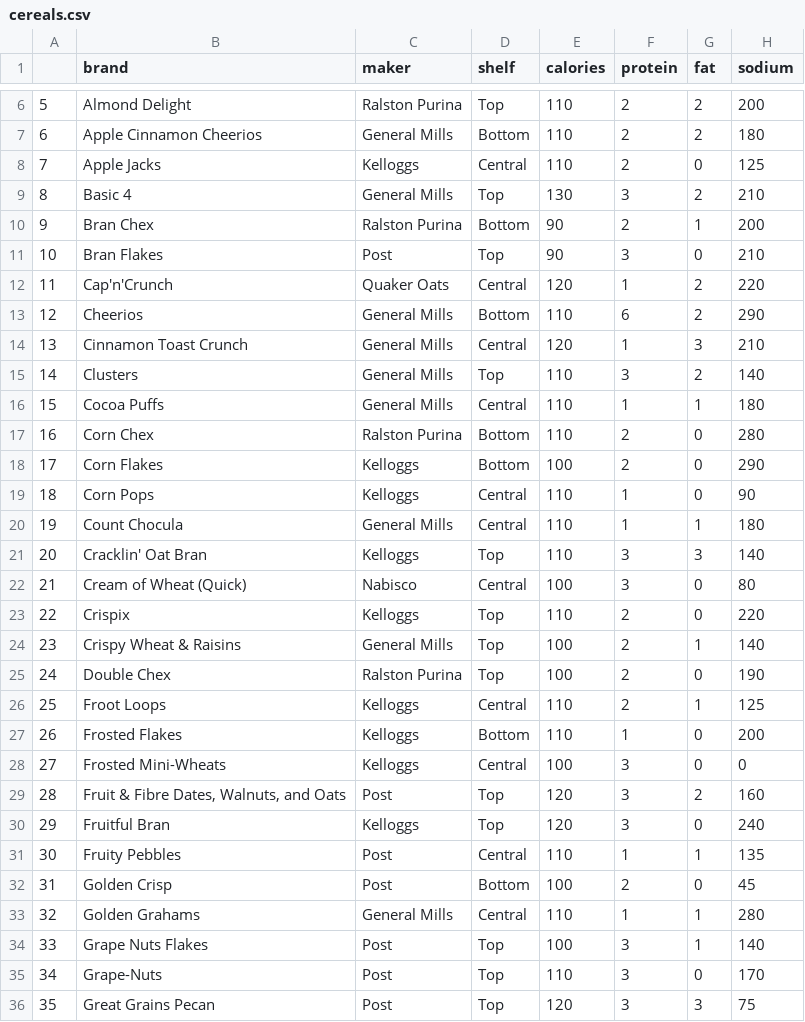
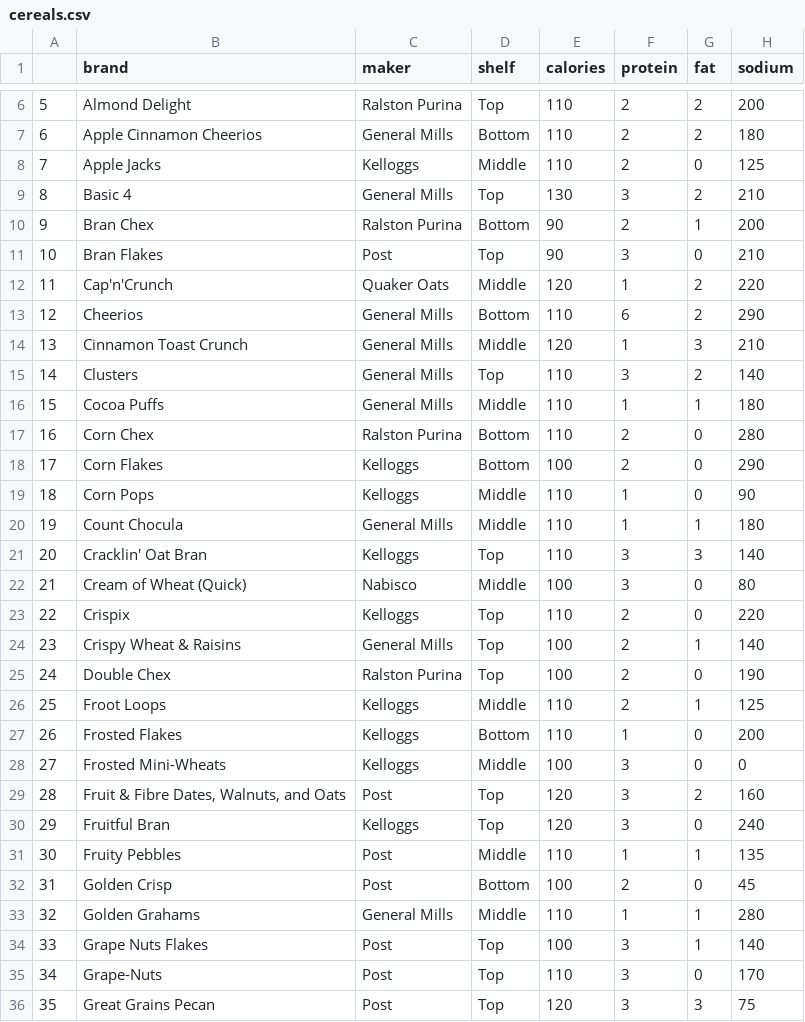
Before and after one commit to asalber/cereals, a CSV file: data/cereals.csv, drawn as a sheet; only a part is shown, gaps mark what is left out; the diff covers the shown part only; the diff names each change by its address in the sheet, - before the commit and + after, or states it on an @@ line.

```diff
--- a/data/cereals.csv
+++ b/data/cereals.csv
-D8 (shelf): Central
+D8 (shelf): Middle
-D12 (shelf): Central
+D12 (shelf): Middle
-D14 (shelf): Central
+D14 (shelf): Middle
-D16 (shelf): Central
+D16 (shelf): Middle
-D19:D20 (shelf): Central
+D19:D20 (shelf): Middle
-D22 (shelf): Central
+D22 (shelf): Middle
-D26 (shelf): Central
+D26 (shelf): Middle
-D28 (shelf): Central
+D28 (shelf): Middle
-D31 (shelf): Central
+D31 (shelf): Middle
-D33 (shelf): Central
+D33 (shelf): Middle
```
Also changed, not shown: 9 edited cells elsewhere in this file, 1 other file.
